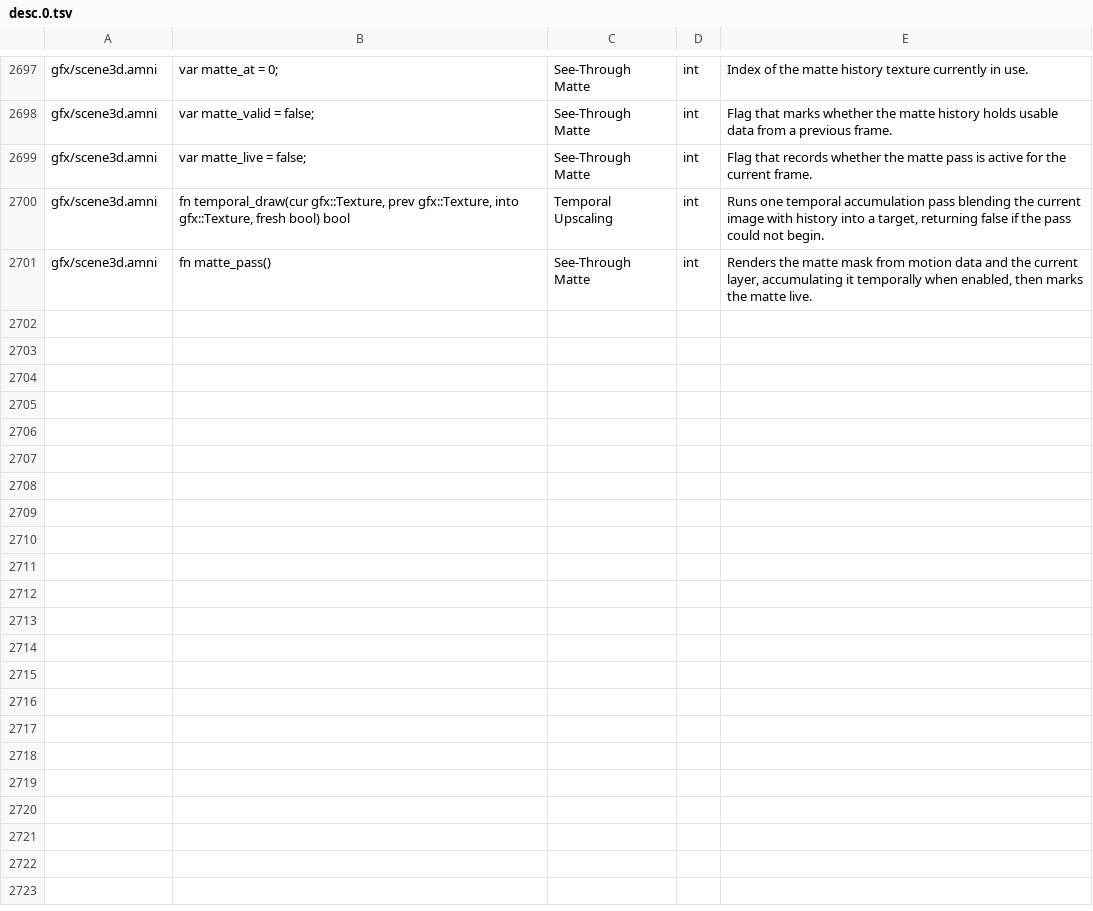
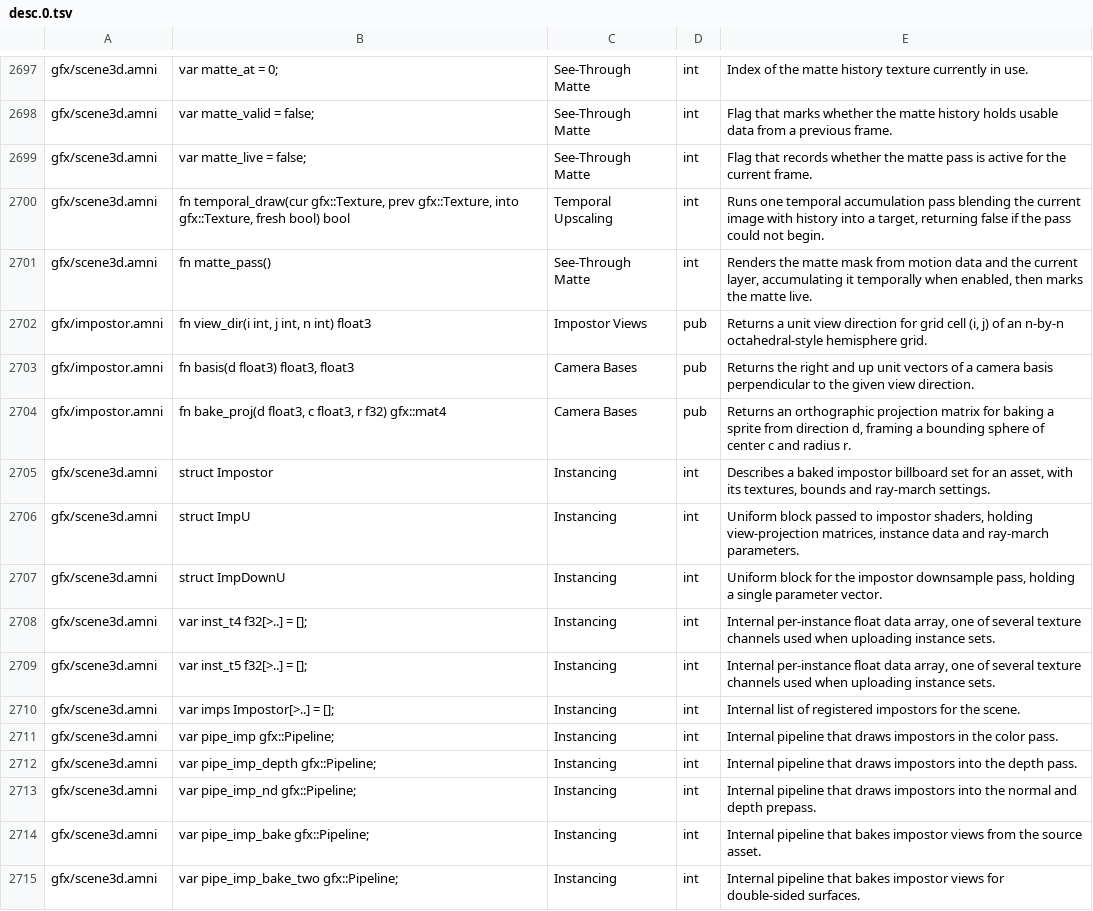
Before and after one commit to Amnibro/gold, a TSV file: tools/apilib/data/desc.0.tsv, drawn as a sheet; only a part is shown, gaps mark what is left out; the diff covers the shown part only.

```diff
--- a/tools/apilib/data/desc.0.tsv
+++ b/tools/apilib/data/desc.0.tsv
@@ -2701 +2701,15 @@ gfx/scene3d.amni	fn temporal_draw(cur gfx::Texture, prev gfx::Texture, into gfx:
 gfx/scene3d.amni	fn matte_pass()	See-Through Matte	int	Renders the matte mask from motion data and the current layer, accumulating it temporally when enabled, then marks the matte live.
+gfx/impostor.amni	fn view_dir(i int, j int, n int) float3	Impostor Views	pub	Returns a unit view direction for grid cell (i, j) of an n-by-n octahedral-style hemisphere grid.
+gfx/impostor.amni	fn basis(d float3) float3, float3	Camera Bases	pub	Returns the right and up unit vectors of a camera basis perpendicular to the given view direction.
+gfx/impostor.amni	fn bake_proj(d float3, c float3, r f32) gfx::mat4	Camera Bases	pub	Returns an orthographic projection matrix for baking a sprite from direction d, framing a bounding sphere of center c and radius r.
+gfx/scene3d.amni	struct Impostor	Instancing	int	Describes a baked impostor billboard set for an asset, with its textures, bounds and ray-march settings.
+gfx/scene3d.amni	struct ImpU	Instancing	int	Uniform block passed to impostor shaders, holding view-projection matrices, instance data and ray-march parameters.
+gfx/scene3d.amni	struct ImpDownU	Instancing	int	Uniform block for the impostor downsample pass, holding a single parameter vector.
+gfx/scene3d.amni	var inst_t4 f32[>..] = [];	Instancing	int	Internal per-instance float data array, one of several texture channels used when uploading instance sets.
+gfx/scene3d.amni	var inst_t5 f32[>..] = [];	Instancing	int	Internal per-instance float data array, one of several texture channels used when uploading instance sets.
+gfx/scene3d.amni	var imps Impostor[>..] = [];	Instancing	int	Internal list of registered impostors for the scene.
+gfx/scene3d.amni	var pipe_imp gfx::Pipeline;	Instancing	int	Internal pipeline that draws impostors in the color pass.
+gfx/scene3d.amni	var pipe_imp_depth gfx::Pipeline;	Instancing	int	Internal pipeline that draws impostors into the depth pass.
+gfx/scene3d.amni	var pipe_imp_nd gfx::Pipeline;	Instancing	int	Internal pipeline that draws impostors into the normal and depth prepass.
+gfx/scene3d.amni	var pipe_imp_bake gfx::Pipeline;	Instancing	int	Internal pipeline that bakes impostor views from the source asset.
+gfx/scene3d.amni	var pipe_imp_bake_two gfx::Pipeline;	Instancing	int	Internal pipeline that bakes impostor views for double-sided surfaces.
```
Also changed, not shown: 13 added rows elsewhere in this file, packs/std/api.tsv, tools/apilib/data/api.tsv, 6 other files.
